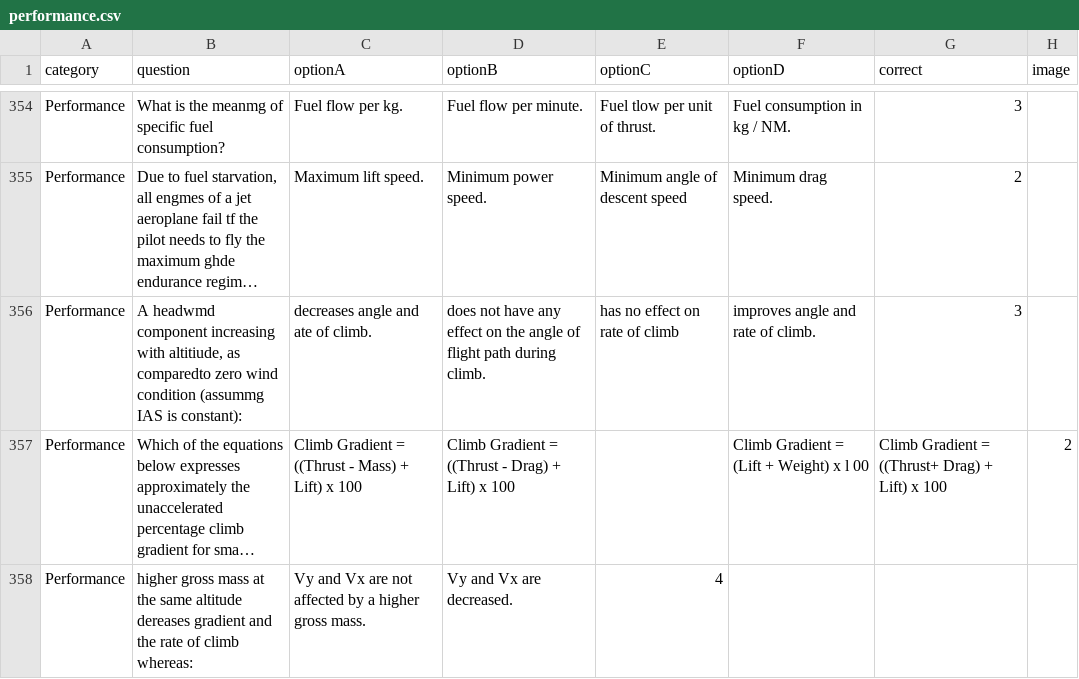
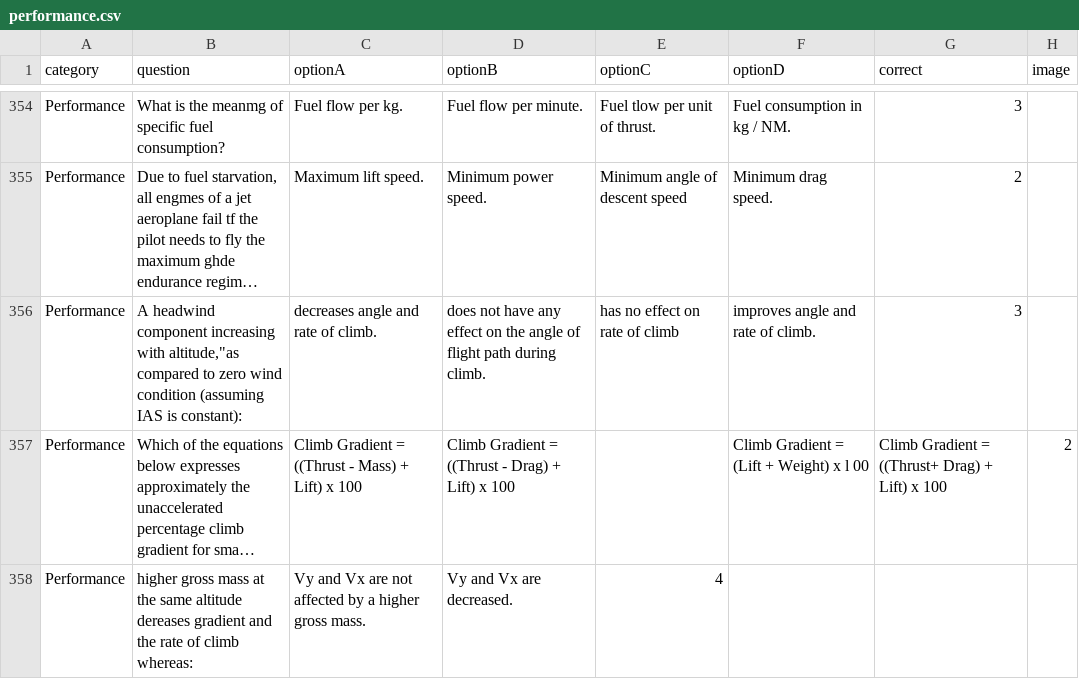
Before and after one commit to Georgesk1997/ETIHAD, a CSV file: categories/performance.csv, drawn as a sheet; only a part is shown, gaps mark what is left out; long unchanged cells end in …; the diff names each change by its address in the sheet, - before the commit and + after, or states it on an @@ line.

Commit message:
Update performance.csv

```diff
--- a/categories/performance.csv
+++ b/categories/performance.csv
-B356 (question): A headwmd component increasing with altitiude, as comparedto zero wind condition (assummg IAS is…
+B356 (question): A headwind component increasing with altitude,"as compared to zero wind condition (assuming IAS is…
-C356 (optionA): decreases angle and ate of climb.
+C356 (optionA): decreases angle and rate of climb.
```
